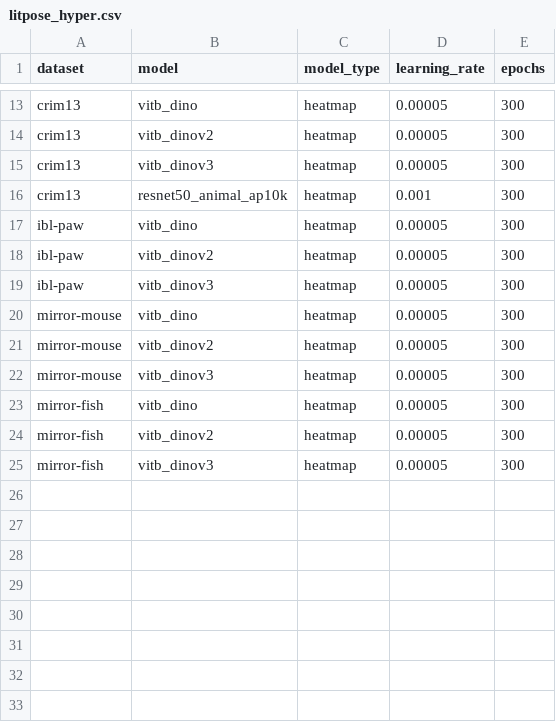
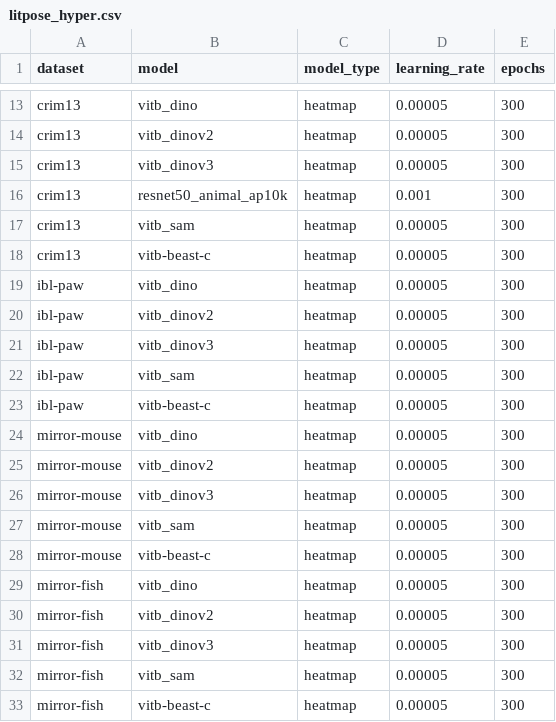
Before and after one commit to PPWangyc/multi-view, a CSV file: configs/litpose/litpose_hyper.csv, drawn as a sheet; only a part is shown, gaps mark what is left out; the diff names each change by its address in the sheet, - before the commit and + after, or states it on an @@ line.

```diff
--- a/configs/litpose/litpose_hyper.csv
+++ b/configs/litpose/litpose_hyper.csv
+row 17: crim13 | vitb_sam | heatmap | 0.00005 | 300
+row 18: crim13 | vitb-beast-c | heatmap | 0.00005 | 300
+row 22: ibl-paw | vitb_sam | heatmap | 0.00005 | 300
+row 23: ibl-paw | vitb-beast-c | heatmap | 0.00005 | 300
+row 27: mirror-mouse | vitb_sam | heatmap | 0.00005 | 300
+row 28: mirror-mouse | vitb-beast-c | heatmap | 0.00005 | 300
+row 32: mirror-fish | vitb_sam | heatmap | 0.00005 | 300
+row 33: mirror-fish | vitb-beast-c | heatmap | 0.00005 | 300
```
Also changed, not shown: 6 other files.
